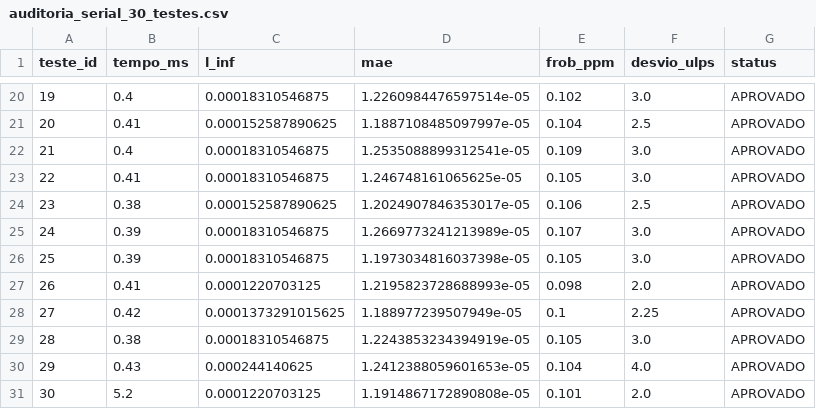
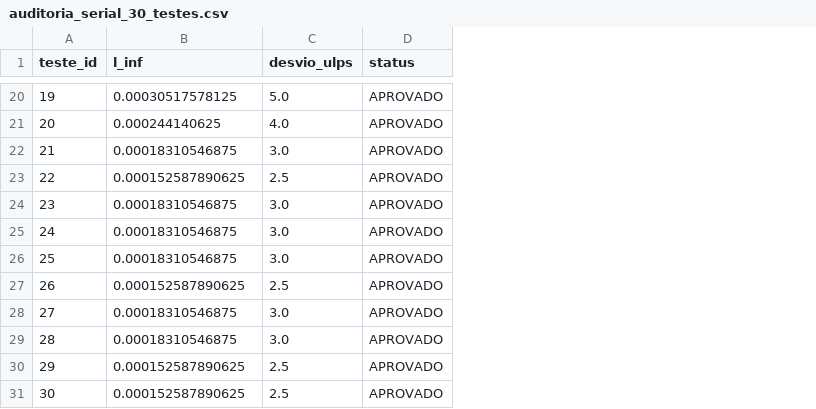
Before and after one commit to diegonhd/matrix-tiling, a CSV file: src_t2/audit/auditoria_serial_30_testes.csv, drawn as a sheet; only a part is shown, gaps mark what is left out; removed rows and columns are numbered as before the commit, all else as after; the diff covers the shown part only; the diff names each change by its address in the sheet, - before the commit and + after, or states it on an @@ line.

```diff
--- a/src_t2/audit/auditoria_serial_30_testes.csv
+++ b/src_t2/audit/auditoria_serial_30_testes.csv
-column B (tempo_ms), rows 20-31: 0.4 | 0.41 | 0.4 | 0.41 | 0.38 | 0.39 | 0.39 | 0.41 | 0.42 | 0.38 | 0.43 | 5.2
-column D (mae), rows 20-31: 1.2260984476597514e-05 | 1.1887108485097997e-05 | 1.2535088899312541e-05 | 1.246748161065625e-05 | 1.2024907846353017e-05 | 1.2669773241213989e-05 | 1.1973034816037398e-05 | 1.2195823728688993e-05 | 1.188977239507949e-05 | 1.2243853234394919e-05 | 1.2412388059601653e-05 | 1.1914867172890808e-05
-column E (frob_ppm), rows 20-31: 0.102 | 0.104 | 0.109 | 0.105 | 0.106 | 0.107 | 0.105 | 0.098 | 0.1 | 0.105 | 0.104 | 0.101
-B20 (l_inf): 0.00018310546875
+B20 (l_inf): 0.00030517578125
-C20 (desvio_ulps): 3.0
+C20 (desvio_ulps): 5.0
-B21 (l_inf): 0.000152587890625
+B21 (l_inf): 0.000244140625
-C21 (desvio_ulps): 2.5
+C21 (desvio_ulps): 4.0
-B23 (l_inf): 0.00018310546875
+B23 (l_inf): 0.000152587890625
-C23 (desvio_ulps): 3.0
+C23 (desvio_ulps): 2.5
-B24 (l_inf): 0.000152587890625
+B24 (l_inf): 0.00018310546875
-C24 (desvio_ulps): 2.5
+C24 (desvio_ulps): 3.0
-B27 (l_inf): 0.0001220703125
+B27 (l_inf): 0.000152587890625
-C27 (desvio_ulps): 2.0
+C27 (desvio_ulps): 2.5
-B28 (l_inf): 0.0001373291015625
+B28 (l_inf): 0.00018310546875
-C28 (desvio_ulps): 2.25
+C28 (desvio_ulps): 3.0
-B30 (l_inf): 0.000244140625
+B30 (l_inf): 0.000152587890625
-C30 (desvio_ulps): 4.0
+C30 (desvio_ulps): 2.5
-B31 (l_inf): 0.0001220703125
+B31 (l_inf): 0.000152587890625
-C31 (desvio_ulps): 2.0
+C31 (desvio_ulps): 2.5
```
Also changed, not shown: 30 edited cells elsewhere in this file, 12 other files.
